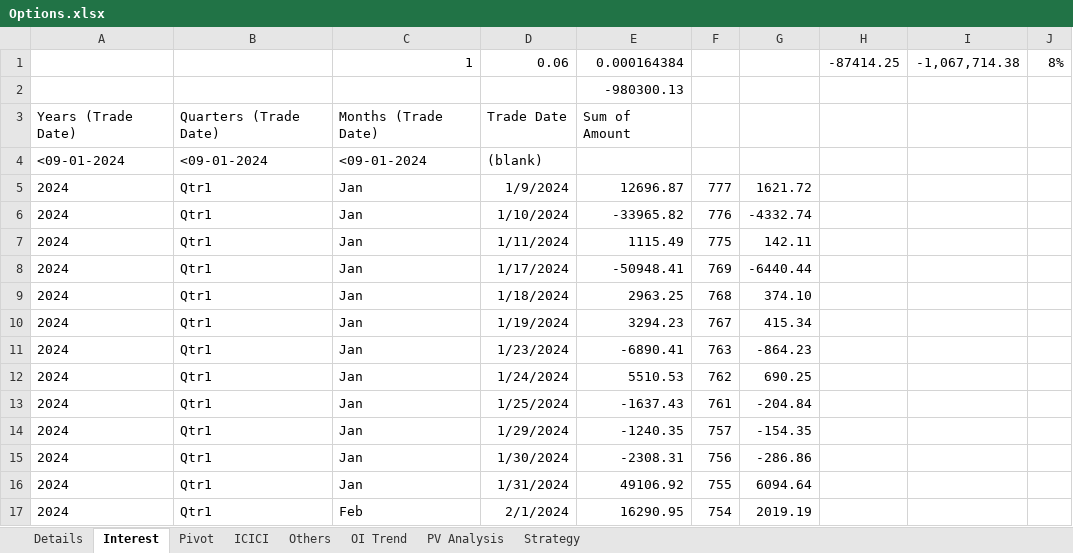
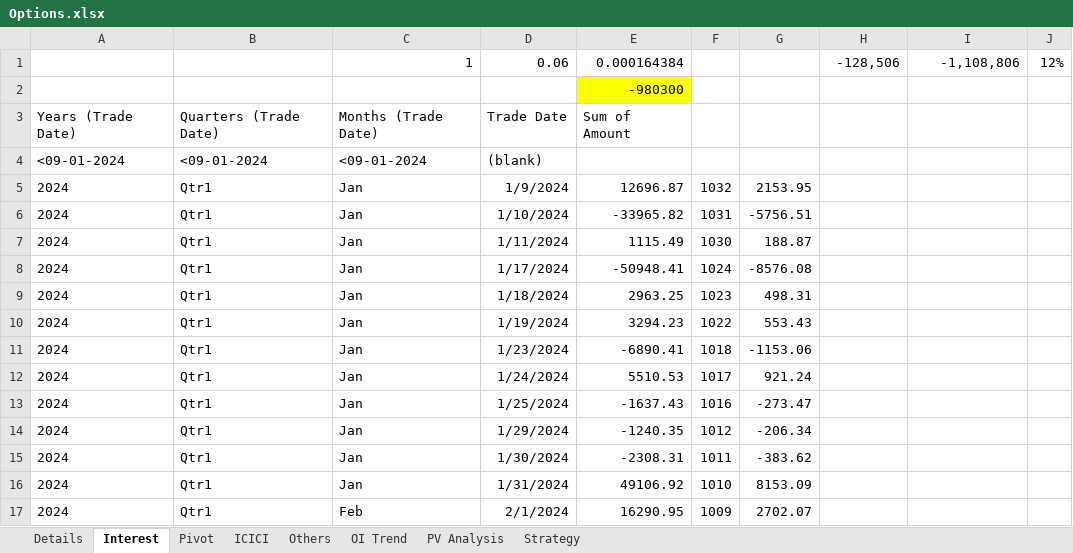
Before and after one commit to Vasanth101742/VasanthRepos2, an Excel workbook: PERSONAL/Stocks/MyResearch/Options.xlsx, sheet Interest, drawn as a sheet; only a part is shown; values as stored, in another font and other column widths than the file's, no borders; the diff covers the shown part only; the diff names each change by its address in the sheet, - before the commit and + after, or states it on an @@ line.

```diff
--- a/PERSONAL/Stocks/MyResearch/Options.xlsx (sheet Interest)
+++ b/PERSONAL/Stocks/MyResearch/Options.xlsx (sheet Interest)
-H1: -87414.25
+H1: -128,506
-I1: -1,067,714.38
+I1: -1,108,806
-J1: 8%
+J1: 12%
-E2: -980300.13
+E2: -980300
-E2 fill: none
+E2 fill: #FFFF00
-F5: 777
+F5: 1032
-G5: 1621.72
+G5: 2153.95
-F6: 776
+F6: 1031
-G6: -4332.74
+G6: -5756.51
-F7: 775
+F7: 1030
-G7: 142.11
+G7: 188.87
-F8: 769
+F8: 1024
-G8: -6440.44
+G8: -8576.08
-F9: 768
+F9: 1023
-G9: 374.10
+G9: 498.31
-F10: 767
+F10: 1022
-G10: 415.34
+G10: 553.43
-F11: 763
+F11: 1018
-G11: -864.23
+G11: -1153.06
-F12: 762
+F12: 1017
-G12: 690.25
+G12: 921.24
-F13: 761
+F13: 1016
-G13: -204.84
+G13: -273.47
-F14: 757
+F14: 1012
-G14: -154.35
+G14: -206.34
-F15: 756
+F15: 1011
-G15: -286.86
+G15: -383.62
-F16: 755
+F16: 1010
-G16: 6094.64
+G16: 8153.09
-F17: 754
+F17: 1009
-G17: 2019.19
+G17: 2702.07
```
Also changed, not shown: 434 edited cells elsewhere in this sheet, sheet Details, PERSONAL/My Actions/MyTasks.xlsx, PERSONAL/Stocks/MyResearch/OI Analysis.xlsx, 50 other files.
